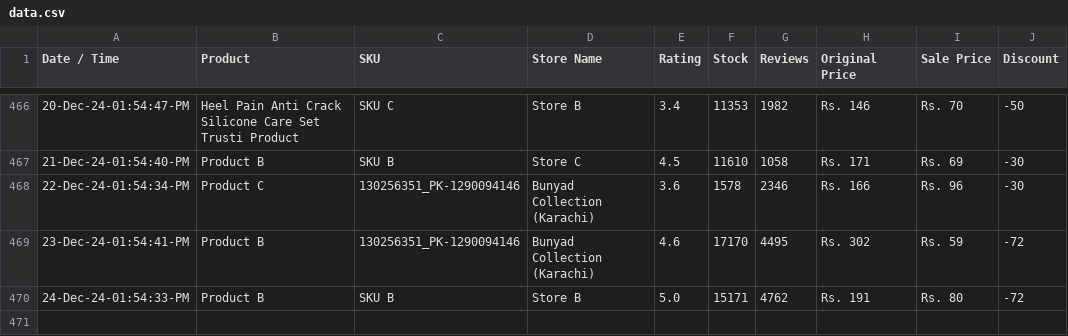
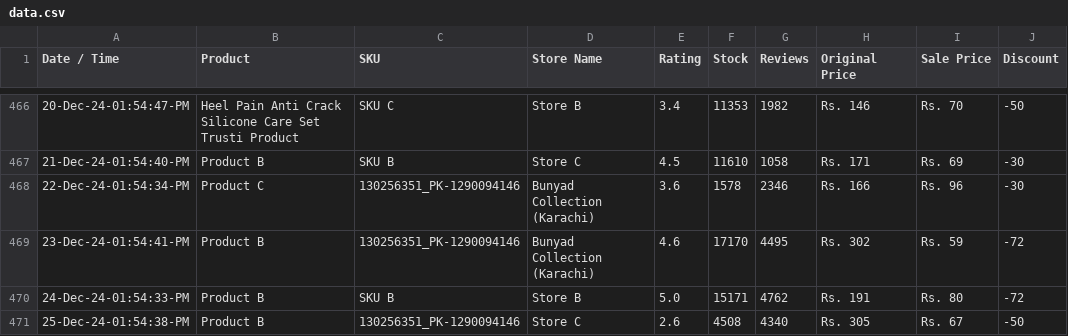
Before and after one commit to shafqatjan/url2image, a CSV file: data.csv, drawn as a sheet; only a part is shown, gaps mark what is left out.

Commit message:
25-Dec-24-01:54:38:PM

```diff
--- a/data.csv
+++ b/data.csv
@@ -470 +470,2 @@ Date / Time,Product,SKU,Store Name,Rating,Stock,Reviews,Original Price,Sale Pric
 24-Dec-24-01:54:33-PM,Product B,SKU B,Store B,5.0,15171,4762,Rs. 191,Rs. 80,-72
+25-Dec-24-01:54:38-PM,Product B,130256351_PK-1290094146,Store C,2.6,4508,4340,Rs. 305,Rs. 67,-50
```
